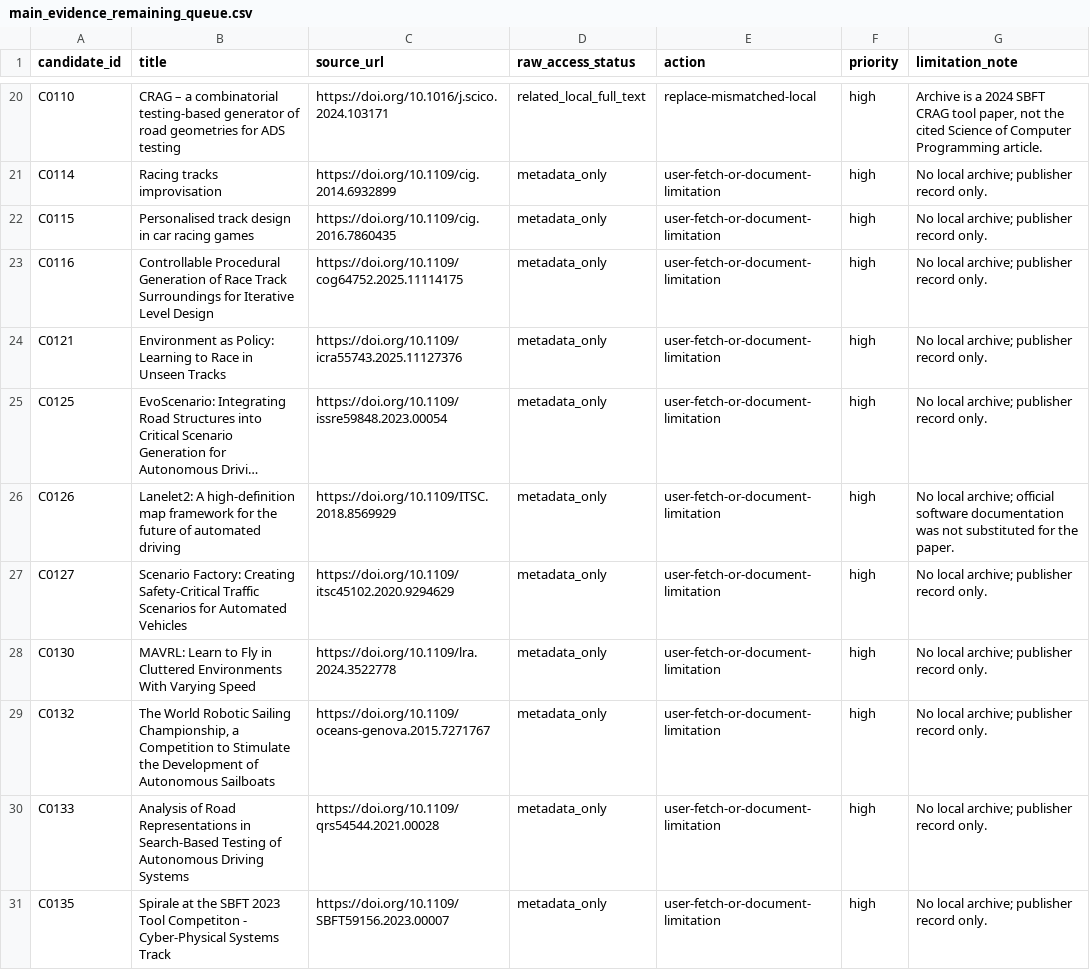
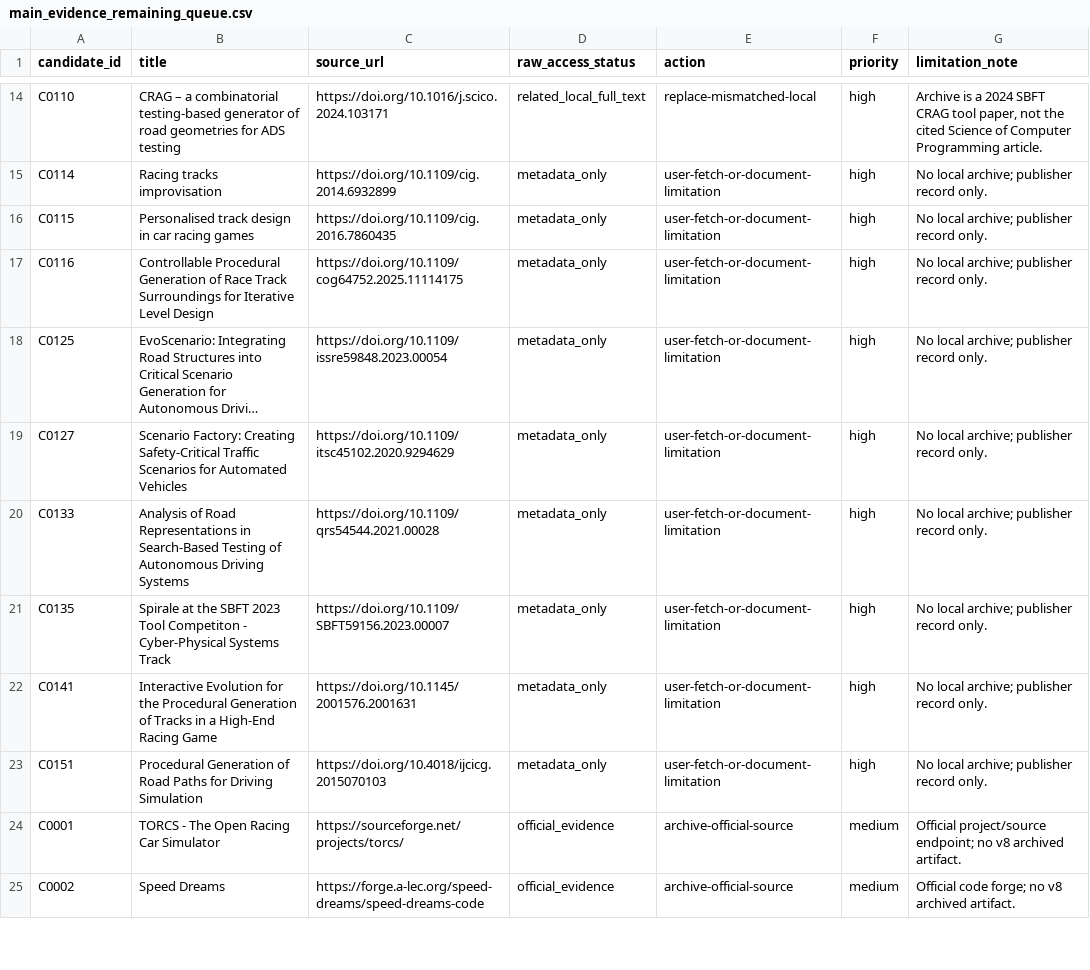
Before and after one commit to AntoineRichard/TrackGen, a CSV file: paper/data/screening_work/v8/main_evidence_remaining_queue.csv, drawn as a sheet; only a part is shown, gaps mark what is left out; the shorter side is filled out with more unchanged rows; long unchanged cells end in …; the diff covers the shown part only; the diff names each change by its address in the sheet, - before the commit and + after, or states it on an @@ line.

```diff
--- a/paper/data/screening_work/v8/main_evidence_remaining_queue.csv
+++ b/paper/data/screening_work/v8/main_evidence_remaining_queue.csv
-row 24: C0121 | Environment as Policy: Learning to Race in Unseen Tracks | https://doi.org/10.1109/icra55743.2025.11127376 | metadata_only | user-fetch-or-document-limitation | high | No local archive; publisher record only.
-row 26: C0126 | Lanelet2: A high-definition map framework for the future of automated driving | https://doi.org/10.1109/ITSC.2018.8569929 | metadata_only | user-fetch-or-document-limitation | high | No local archive; official software documentation was not substituted for the paper.
-row 28: C0130 | MAVRL: Learn to Fly in Cluttered Environments With Varying Speed | https://doi.org/10.1109/lra.2024.3522778 | metadata_only | user-fetch-or-document-limitation | high | No local archive; publisher record only.
-row 29: C0132 | The World Robotic Sailing Championship, a Competition to Stimulate the Development of Autonomous Sailboats | https://doi.org/10.1109/oceans-genova.2015.7271767 | metadata_only | user-fetch-or-document-limitation | high | No local archive; publisher record only.
```
Also changed, not shown: 10 removed rows elsewhere in this file, paper/data/screening_work/v8/main_evidence_packet_manifest.csv, 3 other files.
